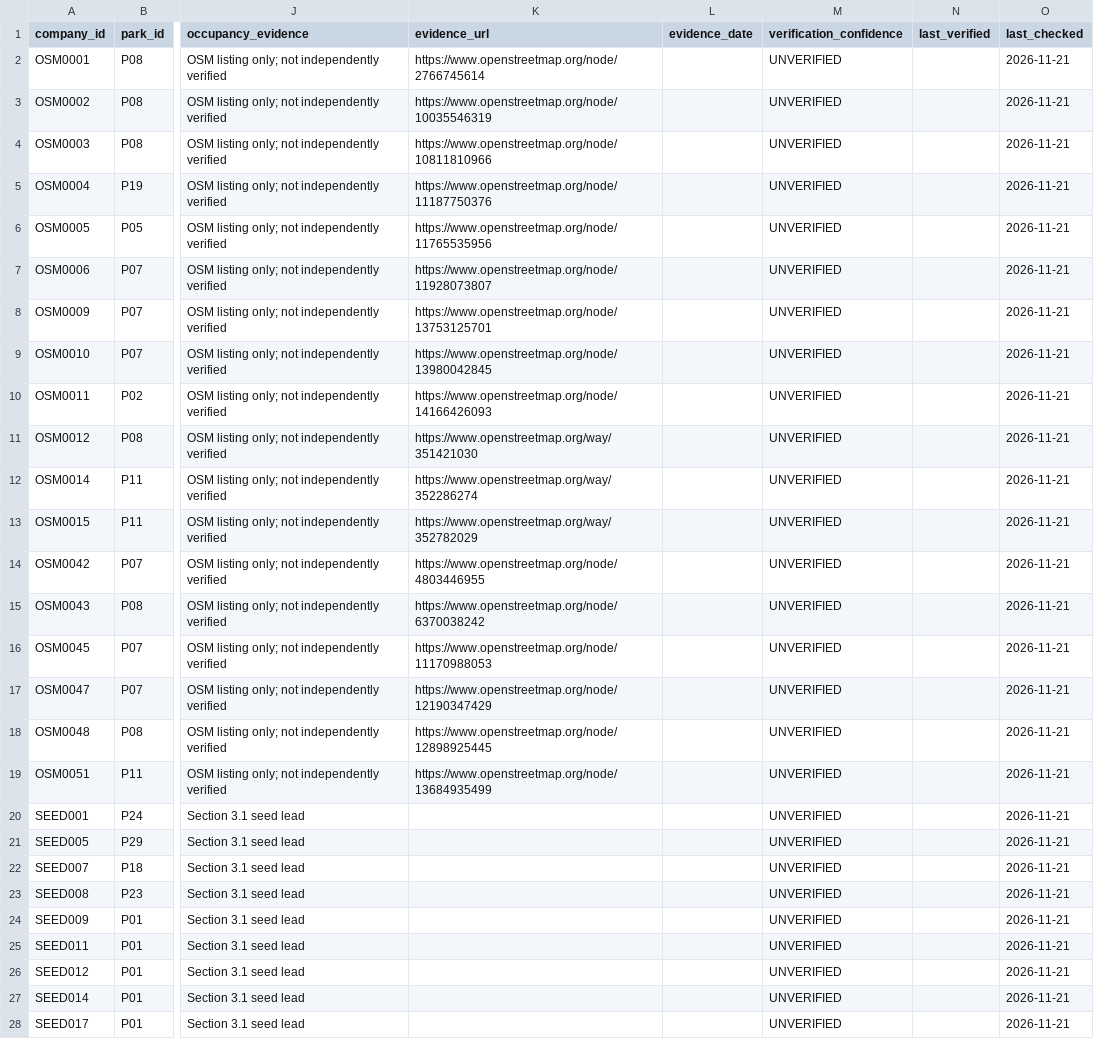
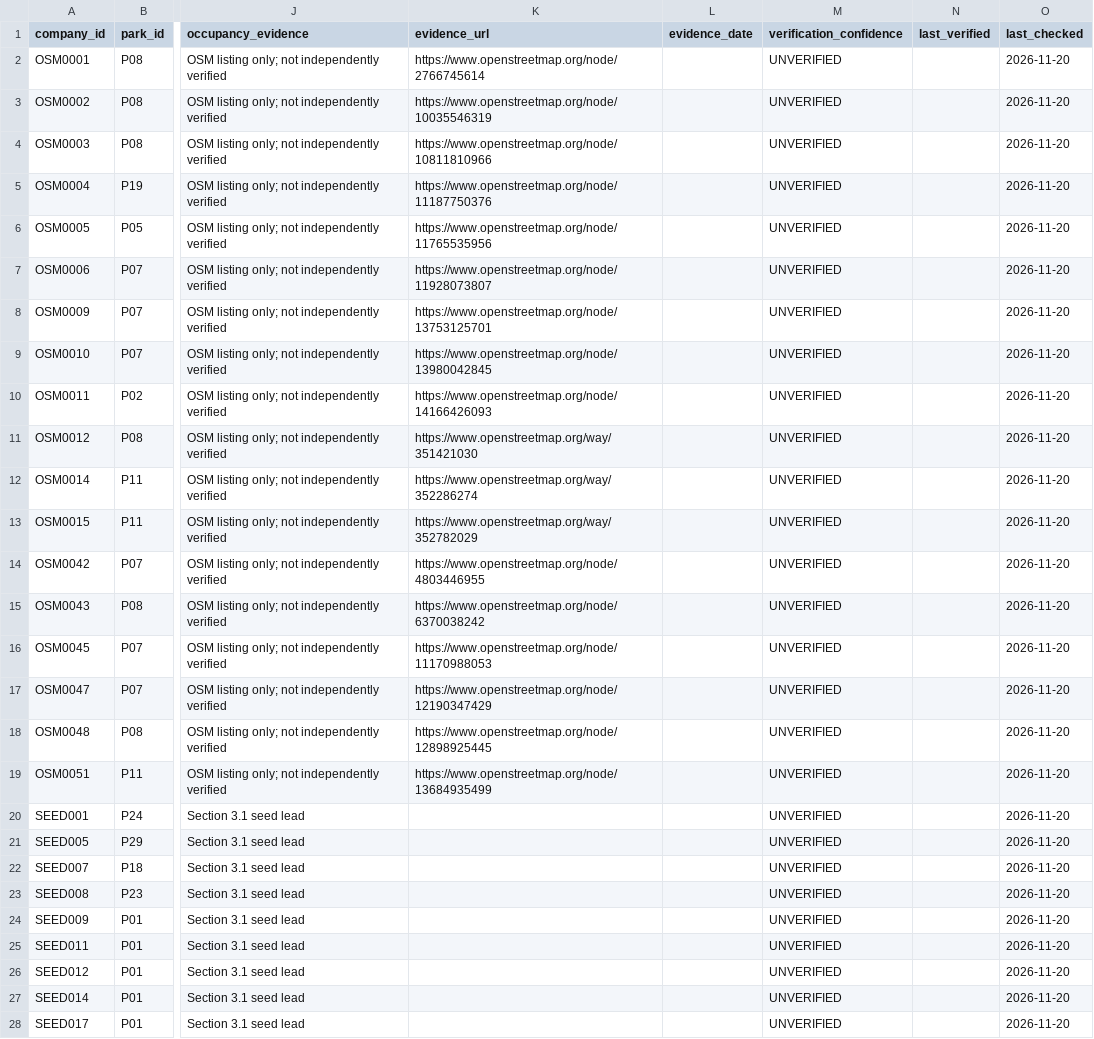
Before and after one commit to kartik00052/noida_IT_intern_data, a CSV file: data/NOIDA_GREATER_NOIDA_COMPANY_LOCATIONS_2026.csv, drawn as a sheet; only a part is shown, gaps mark what is left out; the diff covers the shown part only; the diff names each change by its address in the sheet, - before the commit and + after, or states it on an @@ line.

```diff
--- a/data/NOIDA_GREATER_NOIDA_COMPANY_LOCATIONS_2026.csv
+++ b/data/NOIDA_GREATER_NOIDA_COMPANY_LOCATIONS_2026.csv
-O2:O28 (last_checked): 2026-11-21
+O2:O28 (last_checked): 2026-11-20
```
Also changed, not shown: 33 edited cells elsewhere in this file, data/NOIDA_GREATER_NOIDA_MASTER_COMPANIES_2026.csv, data/NOIDA_GREATER_NOIDA_TOP_50_IT_PARKS_2026.csv, 18 other files.
